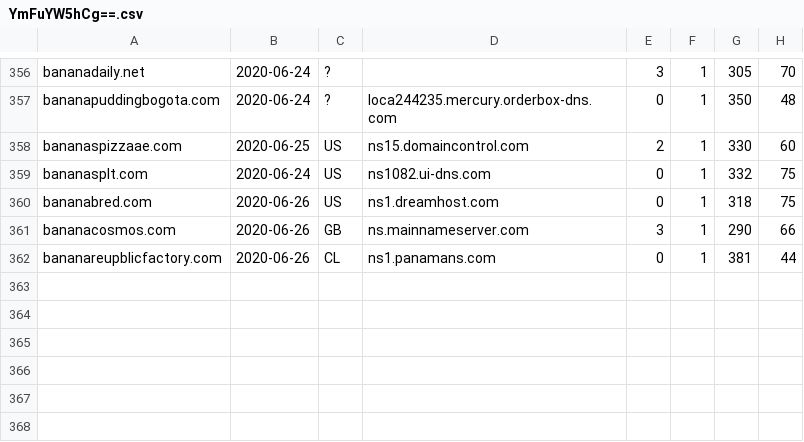
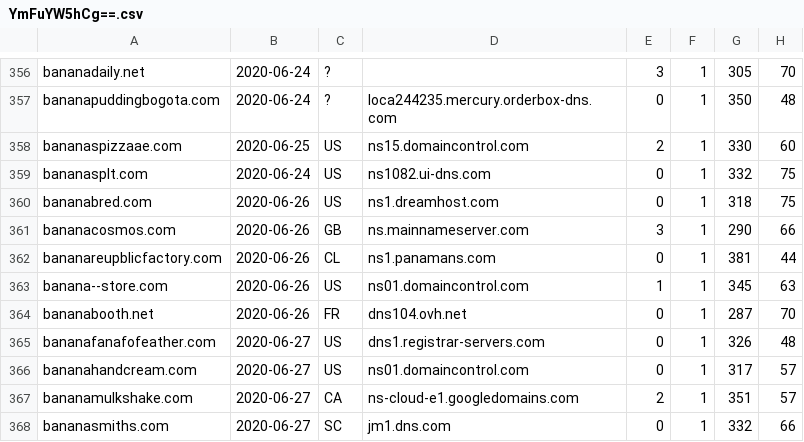
Before and after one commit to gmckerrell/hack-a-thon-2020, a CSV file: results/YmFuYW5hCg==.csv, drawn as a sheet; only a part is shown, gaps mark what is left out.

```diff
--- a/results/YmFuYW5hCg==.csv
+++ b/results/YmFuYW5hCg==.csv
@@ -362 +362,7 @@ bananacosmos.com,2020-06-26,GB,ns.mainnameserver.com,3,1,290,66
 bananareupblicfactory.com,2020-06-26,CL,ns1.panamans.com,0,1,381,44
+banana--store.com,2020-06-26,US,ns01.domaincontrol.com,1,1,345,63
+bananabooth.net,2020-06-26,FR,dns104.ovh.net,0,1,287,70
+bananafanafofeather.com,2020-06-27,US,dns1.registrar-servers.com,0,1,326,48
+bananahandcream.com,2020-06-27,US,ns01.domaincontrol.com,0,1,317,57
+bananamulkshake.com,2020-06-27,CA,ns-cloud-e1.googledomains.com,2,1,351,57
+bananasmiths.com,2020-06-27,SC,jm1.dns.com,0,1,332,66
```
Also changed, not shown: results/Y292aWQK.csv, results/bWNhZmVlCg==.csv, 3 other files.
